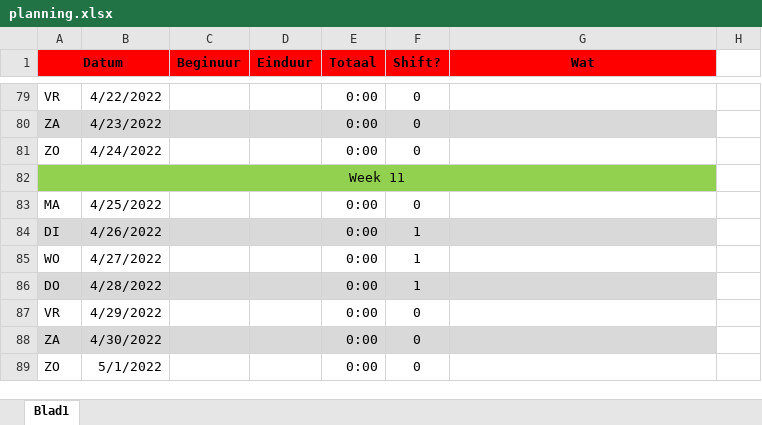
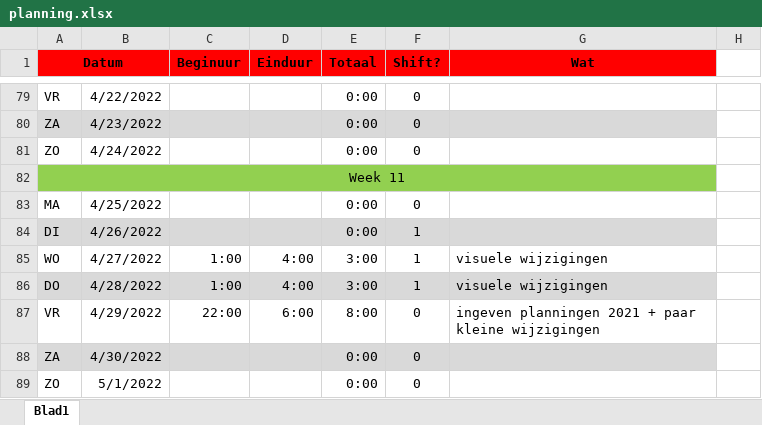
Before and after one commit to iliasellouzati/PRAxIS_Planningstool, an Excel workbook: planning.xlsx, sheet Blad1, drawn as a sheet; only a part is shown, gaps mark what is left out; values as stored, in another font and other column widths than the file's, no borders; the diff names each change by its address in the sheet, - before the commit and + after, or states it on an @@ line.

Commit message:
kleine wijzigingen

```diff
--- a/planning.xlsx (sheet Blad1)
+++ b/planning.xlsx (sheet Blad1)
-C85:C86 (Beginuur): (empty)
+C85:C86 (Beginuur): 1:00
-D85:D86 (Einduur): (empty)
+D85:D86 (Einduur): 4:00
-E85:E86 (Totaal): 0:00
+E85:E86 (Totaal): 3:00
-G85:G86 (Wat): (empty)
+G85:G86 (Wat): visuele wijzigingen
-C87 (Beginuur): (empty)
+C87 (Beginuur): 22:00
-D87 (Einduur): (empty)
+D87 (Einduur): 6:00
-E87 (Totaal): 0:00
+E87 (Totaal): 8:00
-G87 (Wat): (empty)
+G87 (Wat): ingeven planningen 2021 + paar kleine wijzigingen
```
Also changed, not shown: 3 other files.
